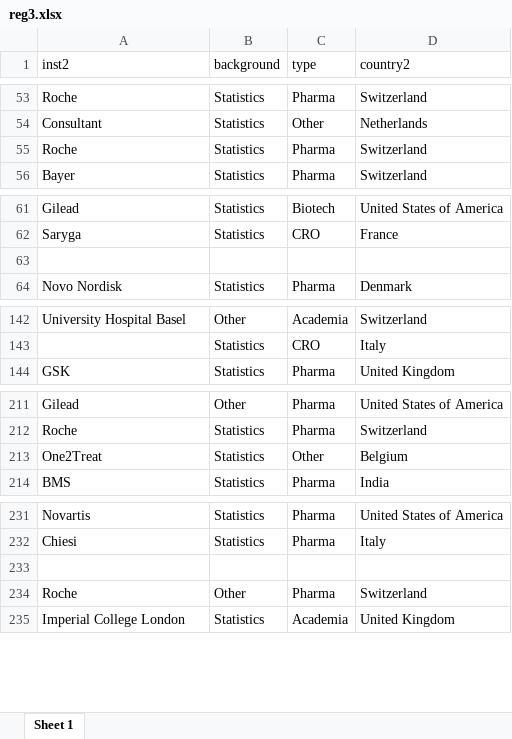
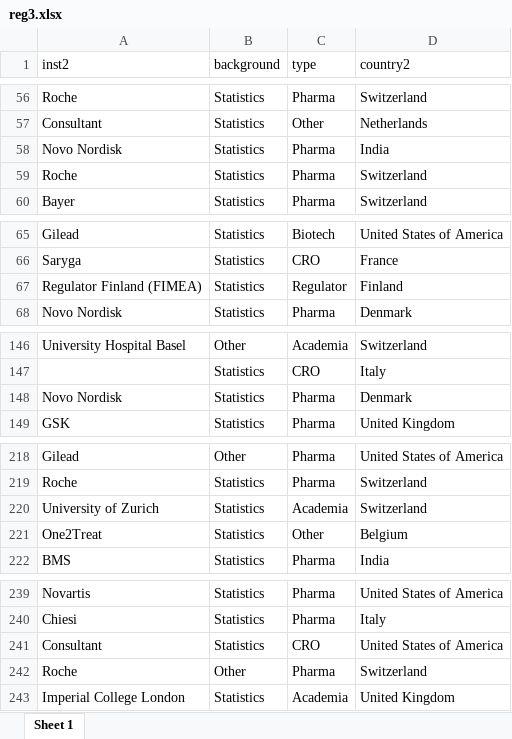
Before and after one commit to baselbiometrics/home, an Excel workbook: upcoming/20250319/reg3.xlsx, sheet Sheet 1, drawn as a sheet; only a part is shown, gaps mark what is left out; values as stored, in another font and other column widths than the file's, no borders; addresses are those after the commit; the diff covers the shown part only; the diff names each change by its address in the sheet, - before the commit and + after, or states it on an @@ line.

```diff
--- a/upcoming/20250319/reg3.xlsx (sheet Sheet 1)
+++ b/upcoming/20250319/reg3.xlsx (sheet Sheet 1)
+row 58: Novo Nordisk | Statistics | Pharma | India
-row 67: (empty)
+row 67: Regulator Finland (FIMEA) | Statistics | Regulator | Finland
+row 148: Novo Nordisk | Statistics | Pharma | Denmark
+row 220: University of Zurich | Statistics | Academia | Switzerland
-row 241: (empty)
+row 241: Consultant | Statistics | CRO | United States of America
```
Also changed, not shown: 6 added rows, 1 removed row and 12 edited cells elsewhere in this sheet, upcoming/20250319/qs.xlsx, 13 other files.
